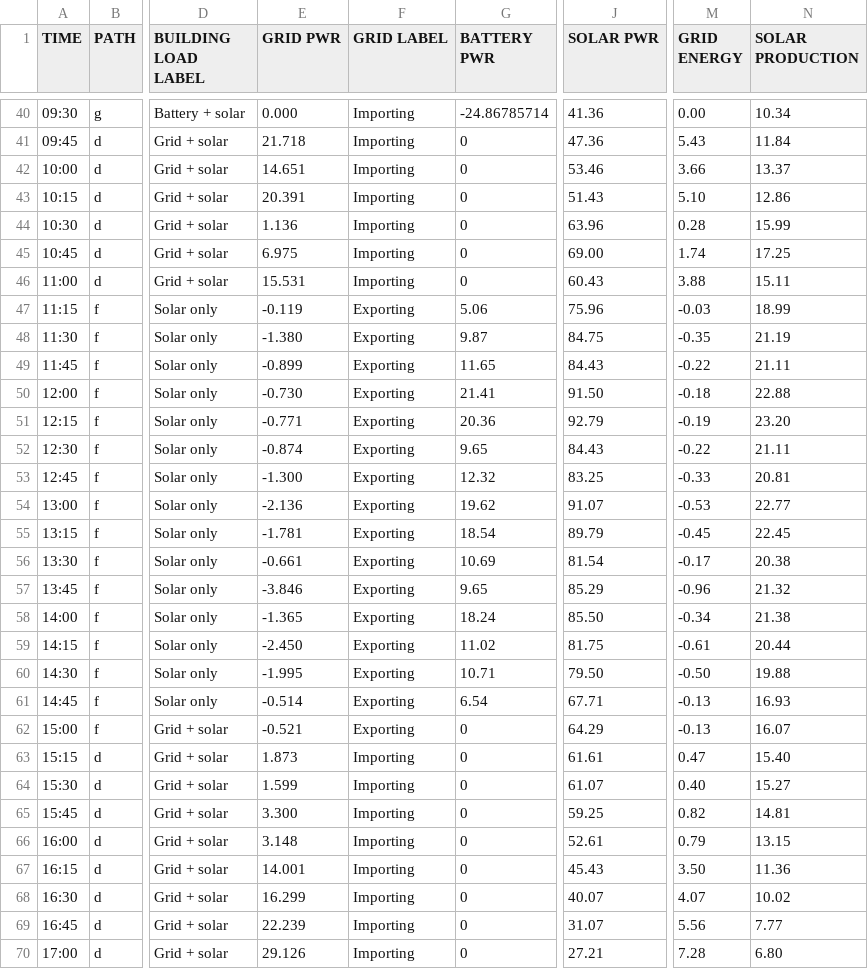
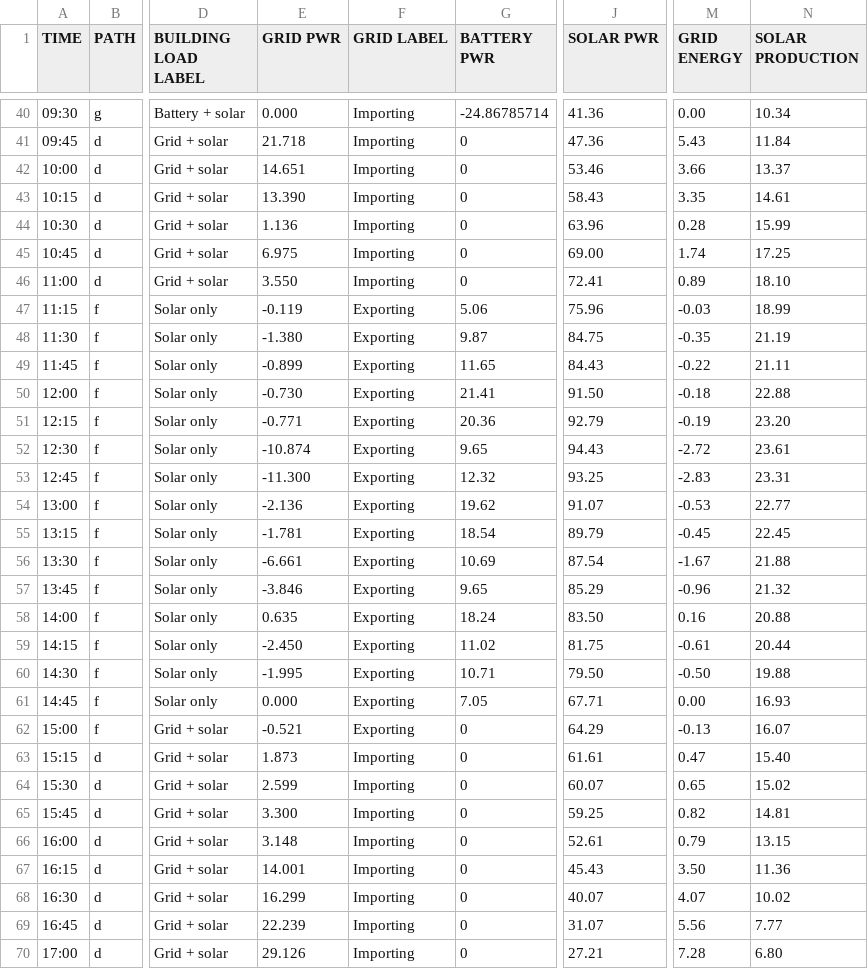
Before and after one commit to pdorey/energy_monitor, a CSV file: Consumption.csv, drawn as a sheet; only a part is shown, gaps mark what is left out; the diff covers the shown part only; the diff names each change by its address in the sheet, - before the commit and + after, or states it on an @@ line.

Commit message:
energy profile chart

```diff
--- a/Consumption.csv
+++ b/Consumption.csv
-E43 (GRID PWR): 20.391
+E43 (GRID PWR): 13.390
-J43 (SOLAR PWR): 51.43
+J43 (SOLAR PWR): 58.43
-M43 (GRID ENERGY): 5.10
+M43 (GRID ENERGY): 3.35
-N43 (SOLAR PRODUCTION): 12.86
+N43 (SOLAR PRODUCTION): 14.61
-E46 (GRID PWR): 15.531
+E46 (GRID PWR): 3.550
-J46 (SOLAR PWR): 60.43
+J46 (SOLAR PWR): 72.41
-M46 (GRID ENERGY): 3.88
+M46 (GRID ENERGY): 0.89
-N46 (SOLAR PRODUCTION): 15.11
+N46 (SOLAR PRODUCTION): 18.10
-E52 (GRID PWR): -0.874
+E52 (GRID PWR): -10.874
-J52 (SOLAR PWR): 84.43
+J52 (SOLAR PWR): 94.43
-M52 (GRID ENERGY): -0.22
+M52 (GRID ENERGY): -2.72
-N52 (SOLAR PRODUCTION): 21.11
+N52 (SOLAR PRODUCTION): 23.61
-E53 (GRID PWR): -1.300
+E53 (GRID PWR): -11.300
-J53 (SOLAR PWR): 83.25
+J53 (SOLAR PWR): 93.25
-M53 (GRID ENERGY): -0.33
+M53 (GRID ENERGY): -2.83
-N53 (SOLAR PRODUCTION): 20.81
+N53 (SOLAR PRODUCTION): 23.31
-E56 (GRID PWR): -0.661
+E56 (GRID PWR): -6.661
-J56 (SOLAR PWR): 81.54
+J56 (SOLAR PWR): 87.54
-M56 (GRID ENERGY): -0.17
+M56 (GRID ENERGY): -1.67
-N56 (SOLAR PRODUCTION): 20.38
+N56 (SOLAR PRODUCTION): 21.88
-E58 (GRID PWR): -1.365
+E58 (GRID PWR): 0.635
-J58 (SOLAR PWR): 85.50
+J58 (SOLAR PWR): 83.50
-M58 (GRID ENERGY): -0.34
+M58 (GRID ENERGY): 0.16
-N58 (SOLAR PRODUCTION): 21.38
+N58 (SOLAR PRODUCTION): 20.88
-E61 (GRID PWR): -0.514
+E61 (GRID PWR): 0.000
-G61 (BATTERY PWR): 6.54
+G61 (BATTERY PWR): 7.05
-M61 (GRID ENERGY): -0.13
+M61 (GRID ENERGY): 0.00
-E64 (GRID PWR): 1.599
+E64 (GRID PWR): 2.599
-J64 (SOLAR PWR): 61.07
+J64 (SOLAR PWR): 60.07
-M64 (GRID ENERGY): 0.40
+M64 (GRID ENERGY): 0.65
-N64 (SOLAR PRODUCTION): 15.27
+N64 (SOLAR PRODUCTION): 15.02
```
Also changed, not shown: 20 edited cells elsewhere in this file, 3 other files.
